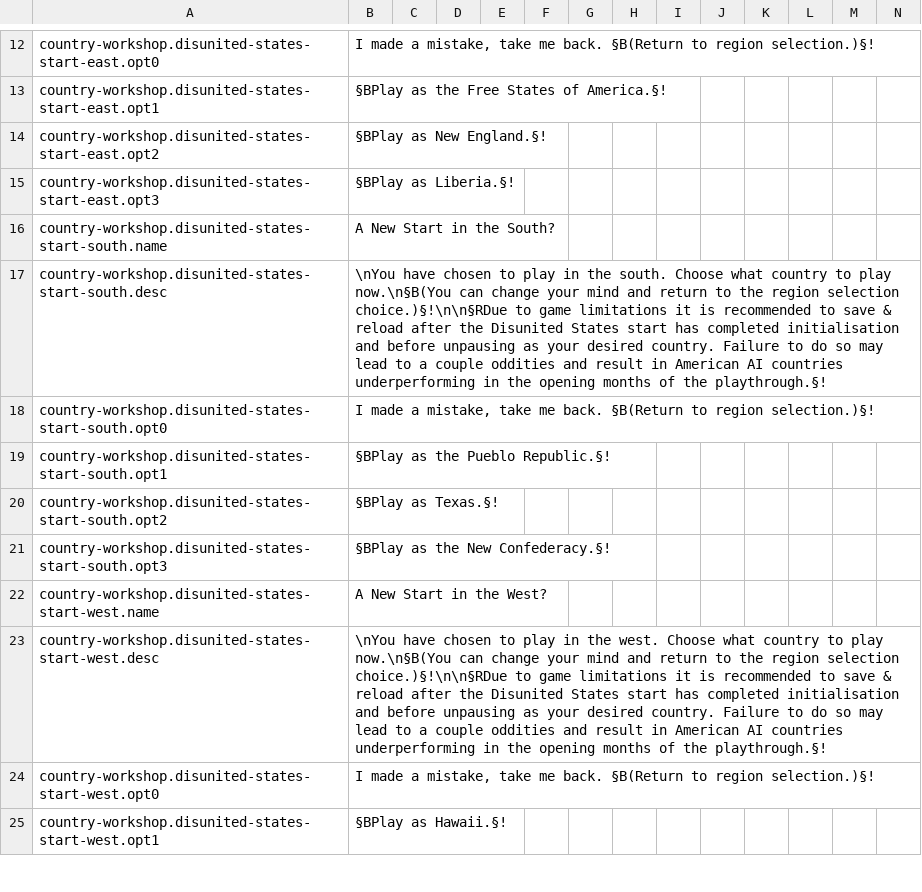
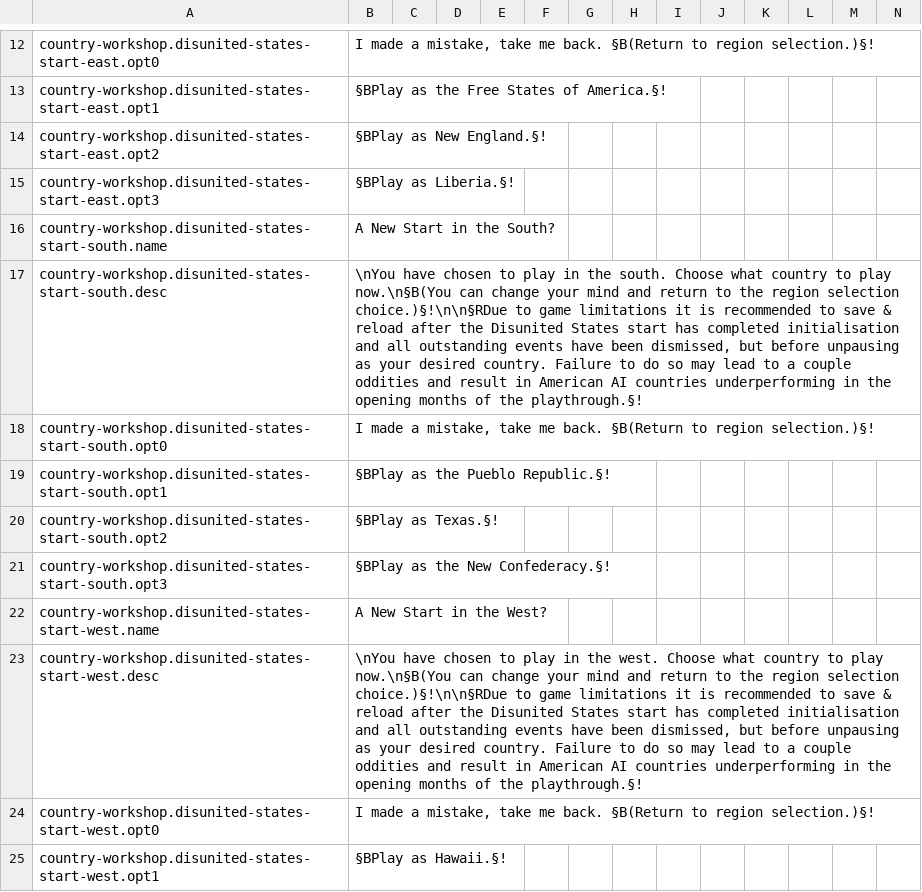
Before and after one commit to moretrim/country-workshop, a CSV file: country-workshop/localisation/country-workshop-disunited-states.csv, drawn as a sheet; only a part is shown, gaps mark what is left out; the diff covers the shown part only.

Commit message:
Disunited States polish
- improve reliability of "New Start in the Disunited States?" event when
  activating the start as the USA

- fast-forward large immigration of European soldiers to those Western
  and Midwestern breakaway countries which need it the most

- selectively add reforms to draw immigrants to those same countries

- add missing decisions/events that needed to be fast-forwarded:
  * Fort Vancouver
  * The American Frontier

- add missing country modifier:
  * initial "The New World" modifier to breakaway countries

- added missing province modifiers:
  * from Great New York City Fire
  * from Great Chicago Fire
  * from newly incorporated The American Frontier

- prevent successor American countries from reaping the gains of the
  Treaty of Guadalupe Hidalgo, as AI Mexico weights are not appropriate
  for this alternate start

- set resumption of Mexican Cores to Revolution & Counterrevolution

- rework American Reunification CBs

- add the courting of New England, where it is pursued by the New
  American Alliance, the Free States, and the United Kingdom

```diff
--- a/country-workshop/localisation/country-workshop-disunited-states.csv
+++ b/country-workshop/localisation/country-workshop-disunited-states.csv
@@ -16,3 +16,3 @@ country-workshop.disunited-states-start-east.opt3;§BPlay as Liberia.§!;;;;;;;;
 country-workshop.disunited-states-start-south.name;A New Start in the South?;;;;;;;;;;;;;
-country-workshop.disunited-states-start-south.desc;\nYou have chosen to play in the south. Choose what country to play now.\n§B(You can change your mind and return to the region selection choice.)§!\n\n§RDue to game limitations it is recommended to save & reload after the Disunited States start has completed initialisation and before unpausing as your desired country. Failure to do so may lead to a couple oddities and result in American AI countries underperforming in the opening months of the playthrough.§!;;;;;;;;;;;;;
+country-workshop.disunited-states-start-south.desc;\nYou have chosen to play in the south. Choose what country to play now.\n§B(You can change your mind and return to the region selection choice.)§!\n\n§RDue to game limitations it is recommended to save & reload after the Disunited States start has completed initialisation and all outstanding events have been dismissed, but before unpausing as your desired country. Failure to do so may lead to a couple oddities and result in American AI countries underperforming in the opening months of the playthrough.§!;;;;;;;;;;;;;
 country-workshop.disunited-states-start-south.opt0;I made a mistake, take me back. §B(Return to region selection.)§!;;;;;;;;;;;;;
@@ -22,3 +22,3 @@ country-workshop.disunited-states-start-south.opt3;§BPlay as the New Confederac
 country-workshop.disunited-states-start-west.name;A New Start in the West?;;;;;;;;;;;;;
-country-workshop.disunited-states-start-west.desc;\nYou have chosen to play in the west. Choose what country to play now.\n§B(You can change your mind and return to the region selection choice.)§!\n\n§RDue to game limitations it is recommended to save & reload after the Disunited States start has completed initialisation and before unpausing as your desired country. Failure to do so may lead to a couple oddities and result in American AI countries underperforming in the opening months of the playthrough.§!;;;;;;;;;;;;;
+country-workshop.disunited-states-start-west.desc;\nYou have chosen to play in the west. Choose what country to play now.\n§B(You can change your mind and return to the region selection choice.)§!\n\n§RDue to game limitations it is recommended to save & reload after the Disunited States start has completed initialisation and all outstanding events have been dismissed, but before unpausing as your desired country. Failure to do so may lead to a couple oddities and result in American AI countries underperforming in the opening months of the playthrough.§!;;;;;;;;;;;;;
 country-workshop.disunited-states-start-west.opt0;I made a mistake, take me back. §B(Return to region selection.)§!;;;;;;;;;;;;;
```
Also changed, not shown: 13 added rows and 3 edited cells elsewhere in this file, country-workshop/localisation/00000country-workshop-editorial-changes.csv, country-workshop/localisation/country-workshop.csv, 7 other files.
